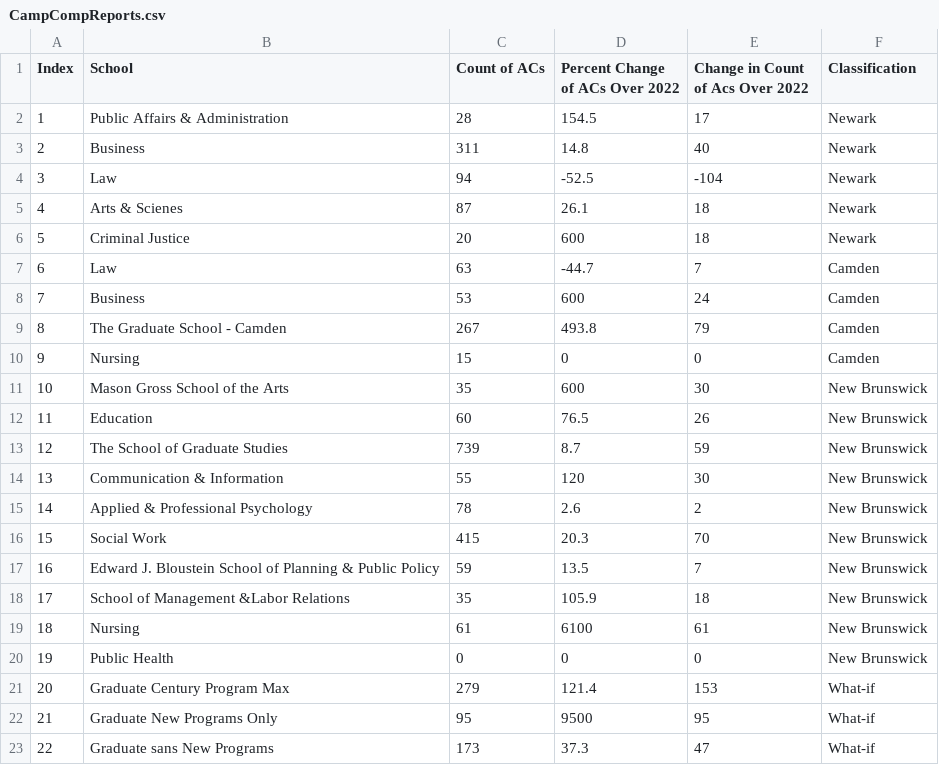
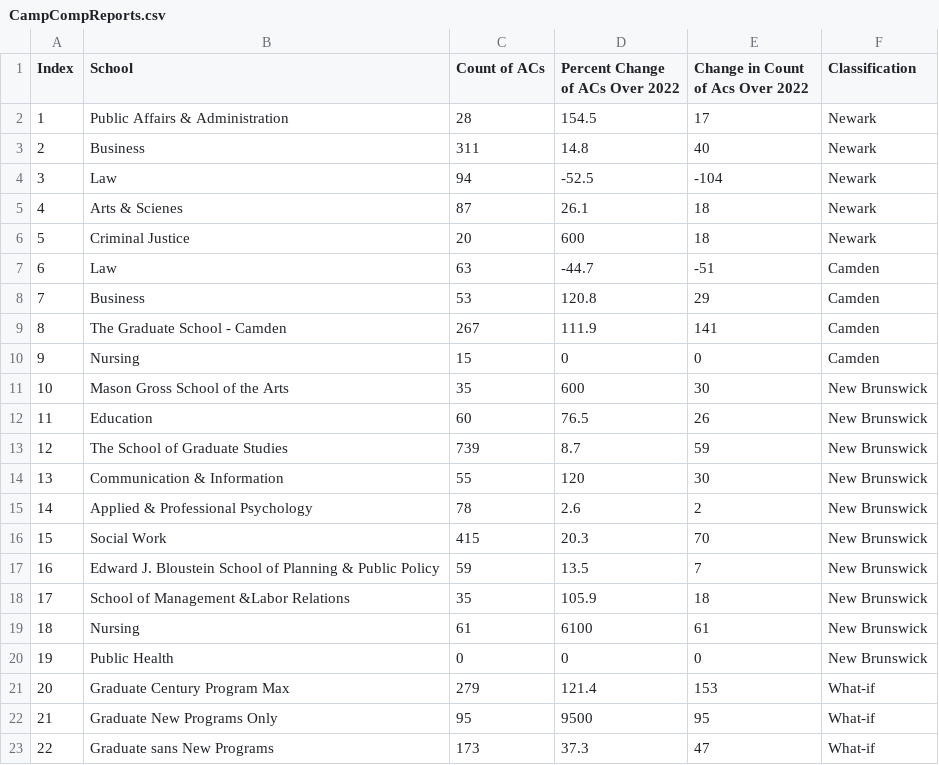
Before and after one commit to theaok/vis-sp23-ewattudo, a CSV file: CampCompReports.csv, drawn as a sheet.

Commit message:
Update CampCompReports.csv

```diff
--- a/CampCompReports.csv
+++ b/CampCompReports.csv
@@ -6,5 +6,5 @@ Index,School,Count of ACs,Percent Change of ACs Over 2022,Change in Count of Acs
 5,Criminal Justice,20,600,18,Newark
-6,Law,63,-44.7,7,Camden
-7,Business,53,600,24,Camden
-8,The Graduate School - Camden,267,493.8,79,Camden
+6,Law,63,-44.7,-51,Camden
+7,Business,53,120.8,29,Camden
+8,The Graduate School - Camden,267,111.9,141,Camden
 9,Nursing,15,0,0,Camden
```
